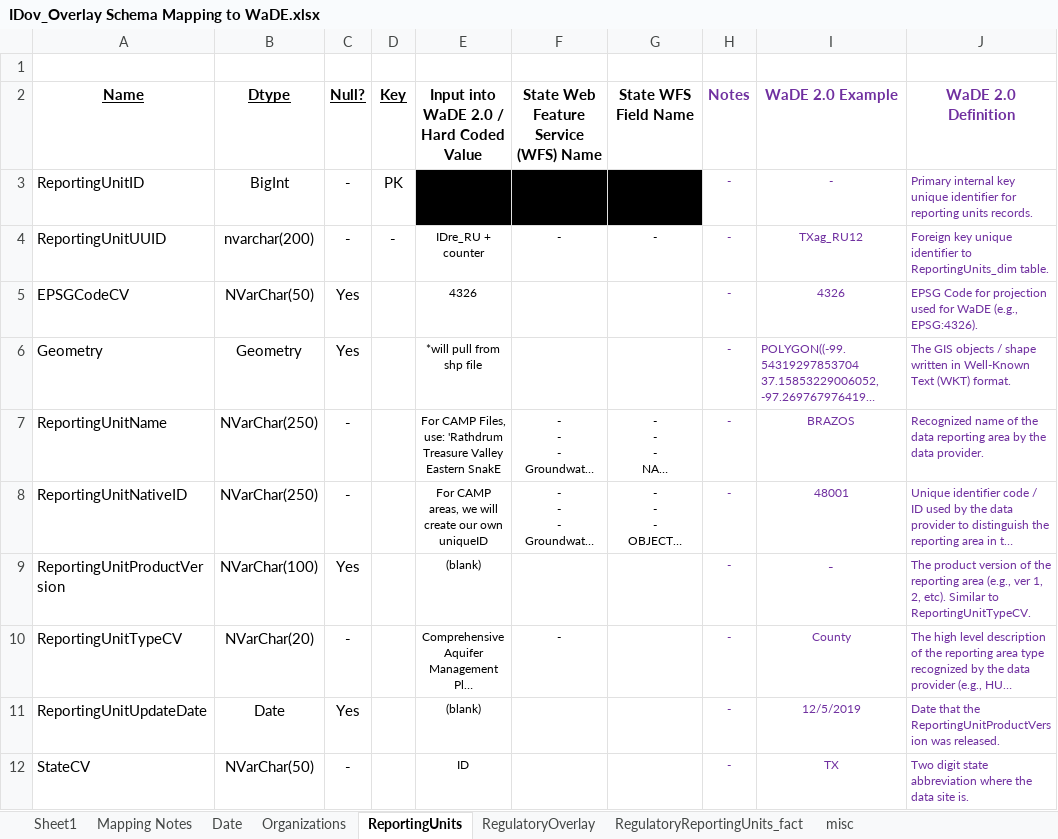
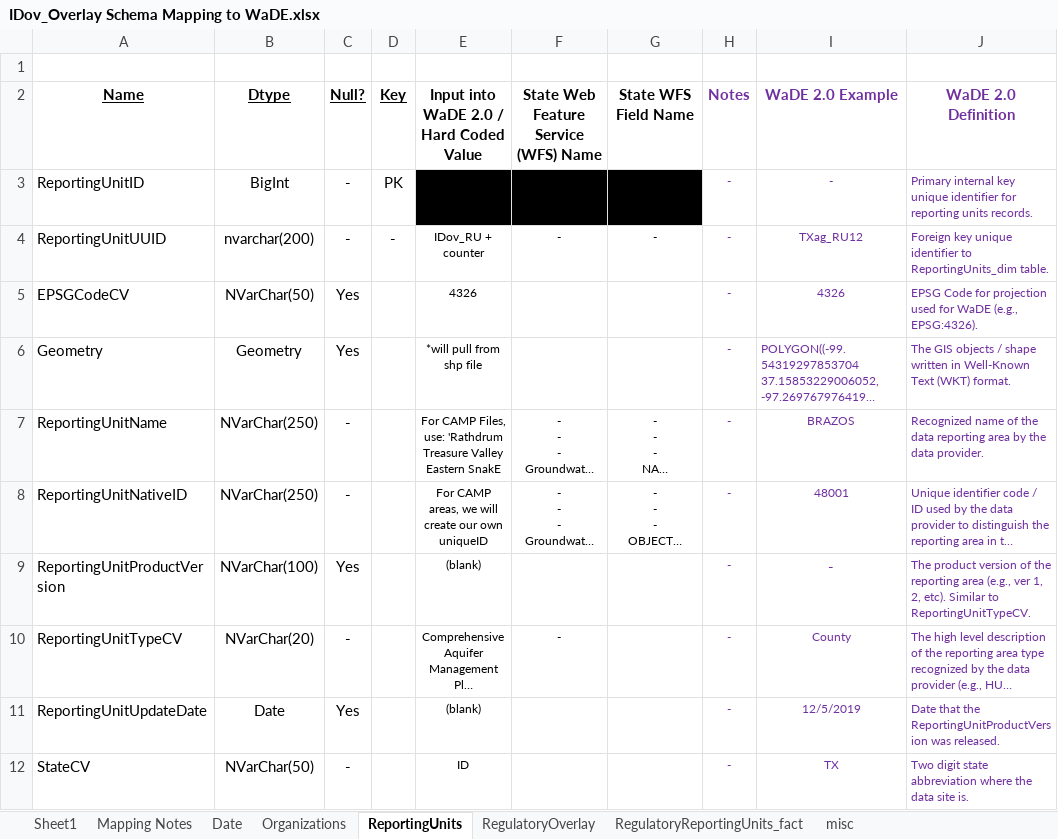
Before and after one commit to WSWCWaterDataExchange/MappingStatesDataToWaDE2.0, an Excel workbook: Idaho/Overlays/IDov_Overlay Schema Mapping to WaDE.xlsx, sheet ReportingUnits, drawn as a sheet; long unchanged cells end in …; values as stored, in another font and other column widths than the file's, no borders; the diff names each change by its address in the sheet, - before the commit and + after, or states it on an @@ line.

Commit message:
IDov update
- matched new mapping schema & readme.

```diff
--- a/Idaho/Overlays/IDov_Overlay Schema Mapping to WaDE.xlsx (sheet ReportingUnits)
+++ b/Idaho/Overlays/IDov_Overlay Schema Mapping to WaDE.xlsx (sheet ReportingUnits)
-E4: IDre_RU + counter
+E4: IDov_RU + counter
```
Also changed, not shown: sheet RegulatoryReportingUnits_fact, sheet Organizations, sheet RegulatoryOverlay, 14 other files.
